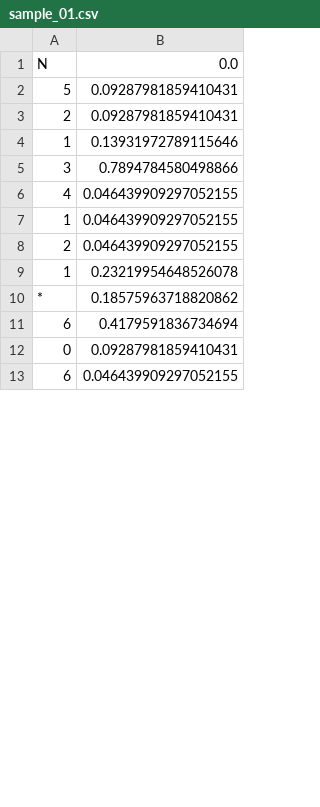
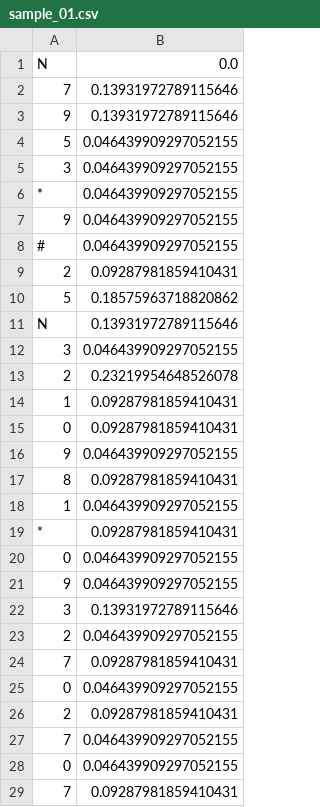
Before and after one commit to takunoko/bunpatsu_2015, a CSV file: prog/sample_01.csv, drawn as a sheet; only a part is shown; the shorter side is filled out with more unchanged rows; the diff covers the shown part only.

```diff
--- a/prog/sample_01.csv
+++ b/prog/sample_01.csv
@@ -1,11 +1,29 @@
 N,0.0
-5,0.09287981859410431
+7,0.13931972789115646
+9,0.13931972789115646
+5,0.046439909297052155
+3,0.046439909297052155
+*,0.046439909297052155
+9,0.046439909297052155
+#,0.046439909297052155
 2,0.09287981859410431
-1,0.13931972789115646
-3,0.7894784580498866
-4,0.046439909297052155
+5,0.18575963718820862
+N,0.13931972789115646
+3,0.046439909297052155
+2,0.23219954648526078
+1,0.09287981859410431
+0,0.09287981859410431
+9,0.046439909297052155
+8,0.09287981859410431
 1,0.046439909297052155
+*,0.09287981859410431
+0,0.046439909297052155
+9,0.046439909297052155
+3,0.13931972789115646
 2,0.046439909297052155
-1,0.23219954648526078
-*,0.18575963718820862
-6,0.4179591836734694
+7,0.09287981859410431
+0,0.046439909297052155
+2,0.09287981859410431
+7,0.046439909297052155
+0,0.046439909297052155
+7,0.09287981859410431
```
Also changed, not shown: 51 added rows, 16 removed rows, 11 moved rows and 2 edited cells elsewhere in this file, 3 other files.
